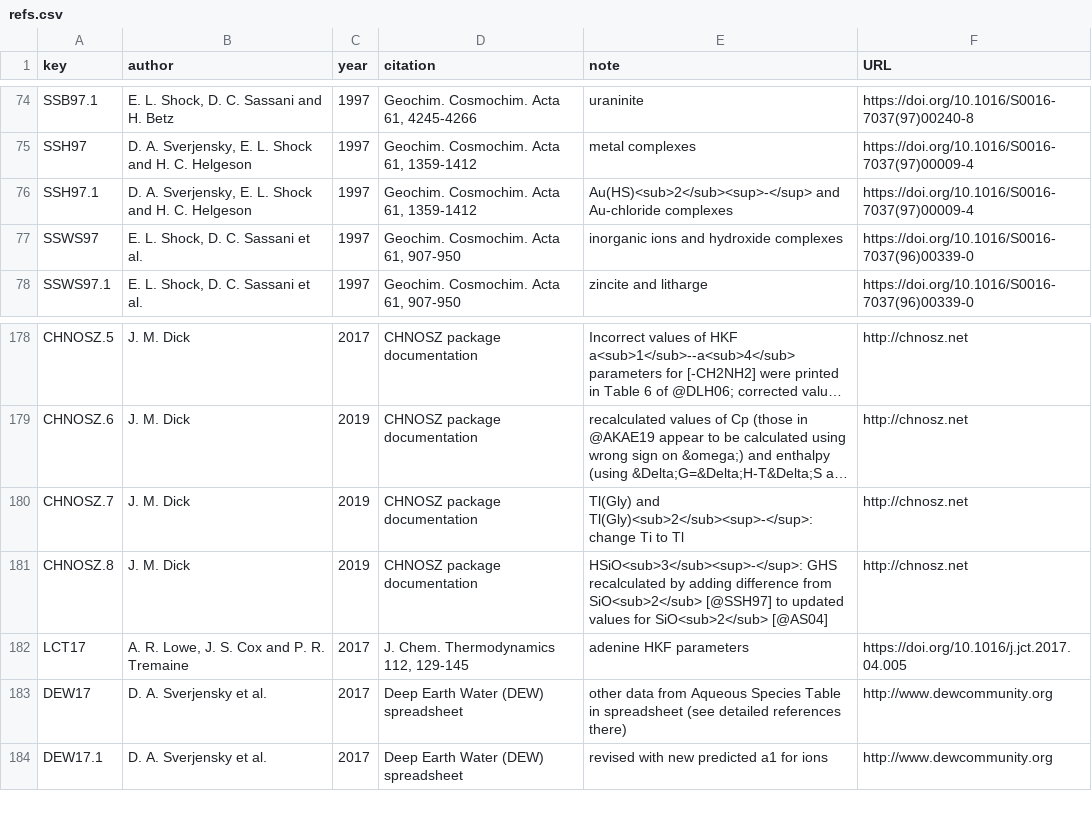
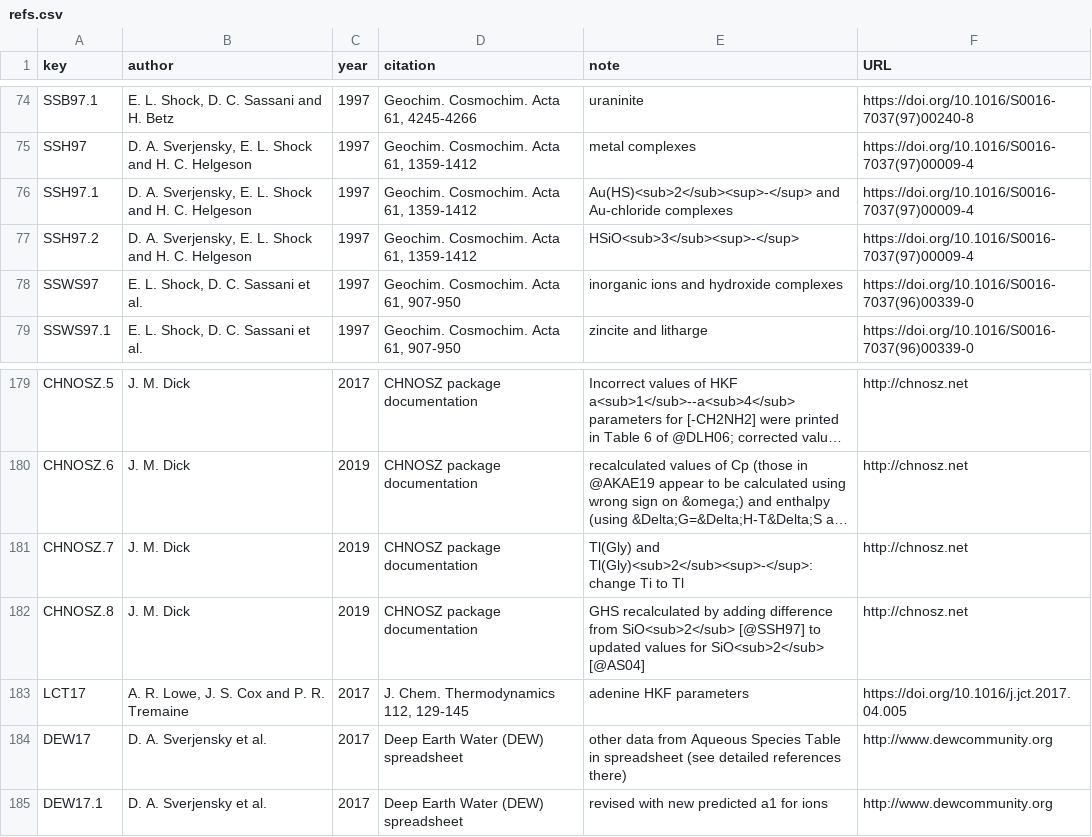
Before and after one commit to rforge/chnosz, a CSV file: pkg/CHNOSZ/inst/extdata/OBIGT/refs.csv, drawn as a sheet; only a part is shown, gaps mark what is left out; long unchanged cells end in …; addresses are those after the commit; the diff names each change by its address in the sheet, - before the commit and + after, or states it on an @@ line.

```diff
--- a/pkg/CHNOSZ/inst/extdata/OBIGT/refs.csv
+++ b/pkg/CHNOSZ/inst/extdata/OBIGT/refs.csv
+row 77: SSH97.2 | D. A. Sverjensky, E. L. Shock and H. C. Helgeson | 1997 | Geochim. Cosmochim. Acta 61, 1359-1412 | HSiO<sub>3</sub><sup>-</sup> | https://doi.org/10.1016/S0016-7037(97)00009-4
-E182 (note): HSiO<sub>3</sub><sup>-</sup>: GHS recalculated…
+E182 (note): GHS recalculated…
```
Also changed, not shown: pkg/CHNOSZ/inst/extdata/OBIGT/SLOP98.csv, pkg/CHNOSZ/inst/extdata/OBIGT/SUPCRT92.csv, 12 other files.
